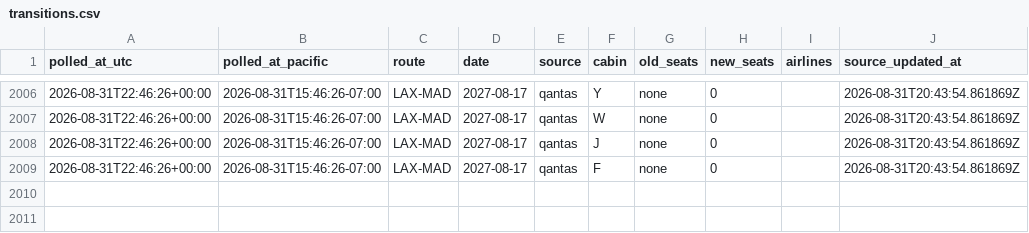
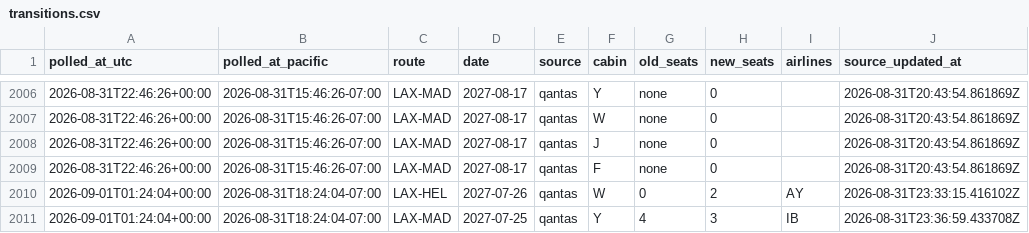
Before and after one commit to kanderson06/flight-award-tracker, a CSV file: transitions.csv, drawn as a sheet; only a part is shown, gaps mark what is left out; the diff names each change by its address in the sheet, - before the commit and + after, or states it on an @@ line.

```diff
--- a/transitions.csv
+++ b/transitions.csv
+row 2010: 2026-09-01T01:24:04+00:00 | 2026-08-31T18:24:04-07:00 | LAX-HEL | 2027-07-26 | qantas | W | 0 | 2 | AY | 2026-08-31T23:33:15.416102Z
+row 2011: 2026-09-01T01:24:04+00:00 | 2026-08-31T18:24:04-07:00 | LAX-MAD | 2027-07-25 | qantas | Y | 4 | 3 | IB | 2026-08-31T23:36:59.433708Z
```
Also changed, not shown: 2 other files.
